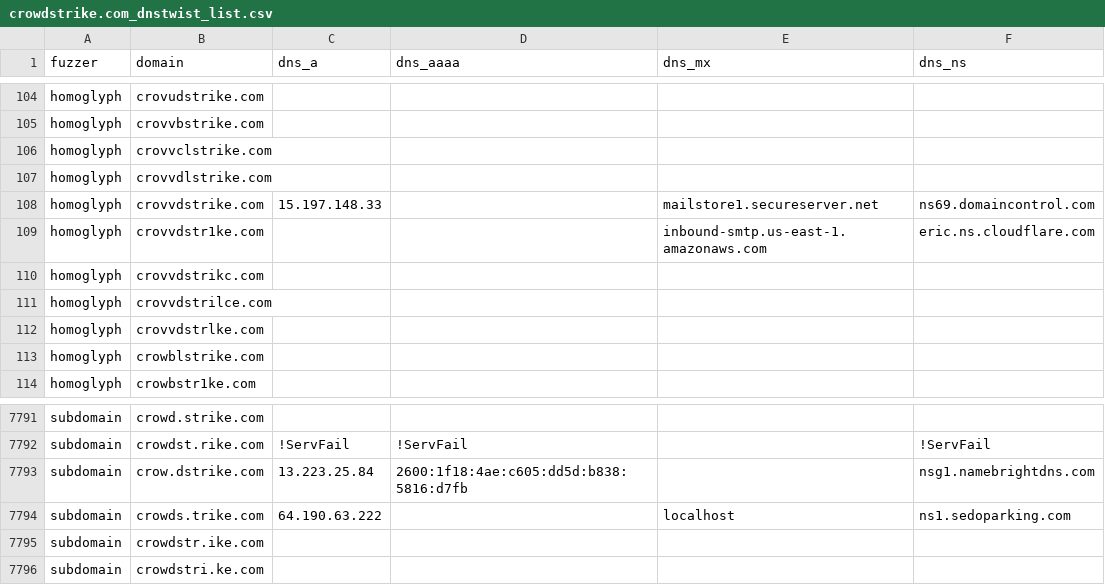
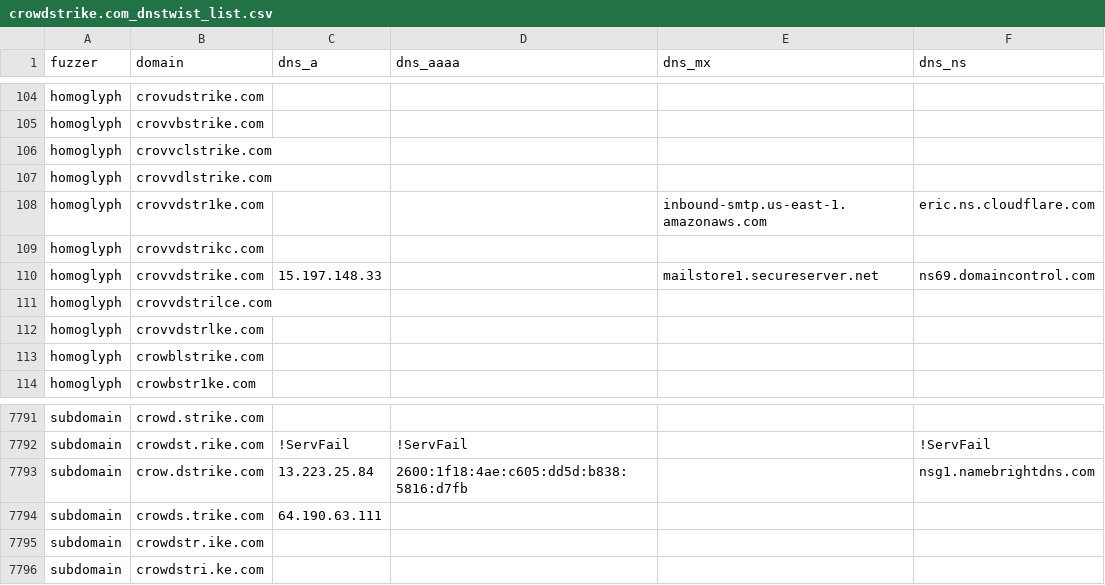
Before and after one commit to bhardwajRahul/awesome-lists, a CSV file: Lists/Phishing/DNSTWIST/crowdstrike.com_dnstwist_list.csv, drawn as a sheet; only a part is shown, gaps mark what is left out.

```diff
--- a/Lists/Phishing/DNSTWIST/crowdstrike.com_dnstwist_list.csv
+++ b/Lists/Phishing/DNSTWIST/crowdstrike.com_dnstwist_list.csv
@@ -107,5 +107,5 @@ homoglyph,crovvclstrike.com,,,,
 homoglyph,crovvdlstrike.com,,,,
-homoglyph,crovvdstrike.com,15.197.148.33,,mailstore1.secureserver.net,ns69.domaincontrol.com
 homoglyph,crovvdstr1ke.com,,,inbound-smtp.us-east-1.amazonaws.com,eric.ns.cloudflare.com
 homoglyph,crovvdstrikc.com,,,,
+homoglyph,crovvdstrike.com,15.197.148.33,,mailstore1.secureserver.net,ns69.domaincontrol.com
 homoglyph,crovvdstrilce.com,,,,
@@ -7793,3 +7793,3 @@ subdomain,crowdst.rike.com,!ServFail,!ServFail,,!ServFail
 subdomain,crow.dstrike.com,13.223.25.84,2600:1f18:4ae:c605:dd5d:b838:5816:d7fb,,nsg1.namebrightdns.com
-subdomain,crowds.trike.com,64.190.63.222,,localhost,ns1.sedoparking.com
+subdomain,crowds.trike.com,64.190.63.111,,,
 subdomain,crowdstr.ike.com,,,,
```
Also changed, not shown: Lists/Phishing/DNSTWIST/fnacspectacles.com_dnstwist_list.csv, Lists/Phishing/DNSTWIST/laposte.fr_dnstwist_list.csv, 7 other files.
